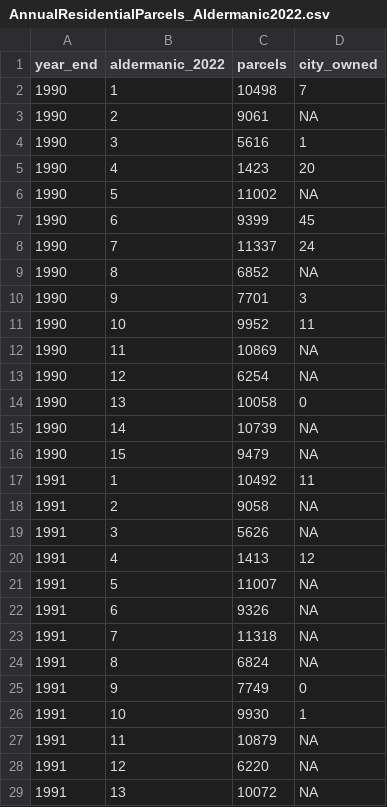
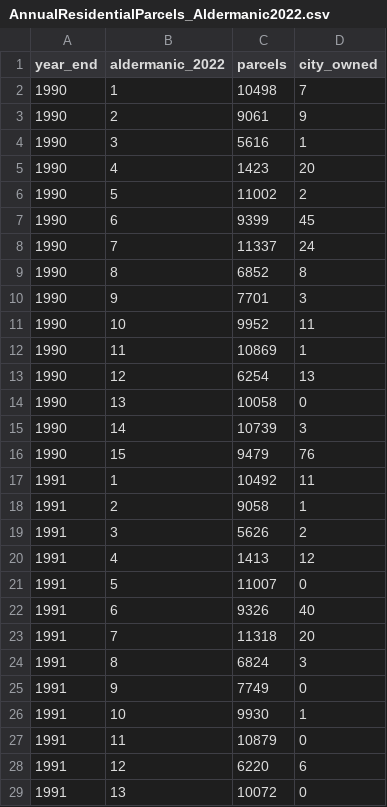
Before and after one commit to jdjohn215/milwaukee-foreclosures, a CSV file: source-data/AnnualResidentialParcels_Aldermanic2022.csv, drawn as a sheet; only a part is shown; the diff covers the shown part only.

```diff
--- a/source-data/AnnualResidentialParcels_Aldermanic2022.csv
+++ b/source-data/AnnualResidentialParcels_Aldermanic2022.csv
@@ -2,28 +2,28 @@ year_end,aldermanic_2022,parcels,city_owned
 1990,1,10498,7
-1990,2,9061,NA
+1990,2,9061,9
 1990,3,5616,1
 1990,4,1423,20
-1990,5,11002,NA
+1990,5,11002,2
 1990,6,9399,45
 1990,7,11337,24
-1990,8,6852,NA
+1990,8,6852,8
 1990,9,7701,3
 1990,10,9952,11
-1990,11,10869,NA
-1990,12,6254,NA
+1990,11,10869,1
+1990,12,6254,13
 1990,13,10058,0
-1990,14,10739,NA
-1990,15,9479,NA
+1990,14,10739,3
+1990,15,9479,76
 1991,1,10492,11
-1991,2,9058,NA
-1991,3,5626,NA
+1991,2,9058,1
+1991,3,5626,2
 1991,4,1413,12
-1991,5,11007,NA
-1991,6,9326,NA
-1991,7,11318,NA
-1991,8,6824,NA
+1991,5,11007,0
+1991,6,9326,40
+1991,7,11318,20
+1991,8,6824,3
 1991,9,7749,0
 1991,10,9930,1
-1991,11,10879,NA
-1991,12,6220,NA
-1991,13,10072,NA
+1991,11,10879,0
+1991,12,6220,6
+1991,13,10072,0
```
Also changed, not shown: 95 edited cells elsewhere in this file, source-data/AnnualResidentialParcels_Neighborhood.csv, source-data/AnnualResidentialParcels_tract2010.csv, 3 other files.
